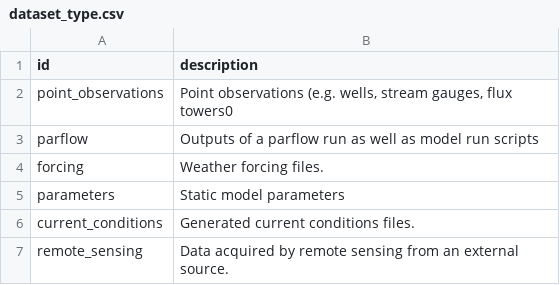
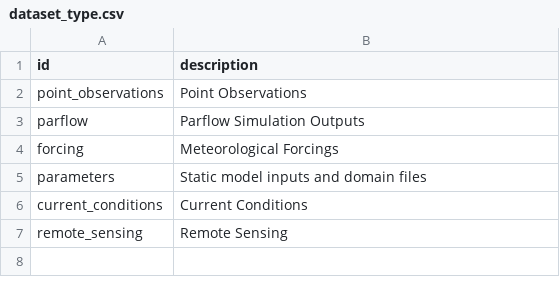
Before and after one commit to hydroframe/hf_hydrodata, a CSV file: src/hf_hydrodata/model/dataset_type.csv, drawn as a sheet.

Commit message:
Generate documentation for Available Datasets and Products (#92)
* Generate documentation of Available Data and Products

* update version

```diff
--- a/src/hf_hydrodata/model/dataset_type.csv
+++ b/src/hf_hydrodata/model/dataset_type.csv
@@ -1,7 +1,7 @@
 id,description
-point_observations,"Point observations (e.g. wells, stream gauges, flux towers0"
-parflow,Outputs of a parflow run as well as model run scripts
-forcing,Weather forcing files.
-parameters,Static model parameters
-current_conditions,Generated current conditions files.
-remote_sensing,Data acquired by remote sensing from an external source.
+point_observations,"Point Observations"
+parflow,Parflow Simulation Outputs
+forcing,Meteorological Forcings
+parameters,Static model inputs and domain files
+current_conditions,Current Conditions
+remote_sensing,Remote Sensing
```
Also changed, not shown: src/hf_hydrodata/model/data_catalog_entry.csv, src/hf_hydrodata/model/dataset.csv, 17 other files.
